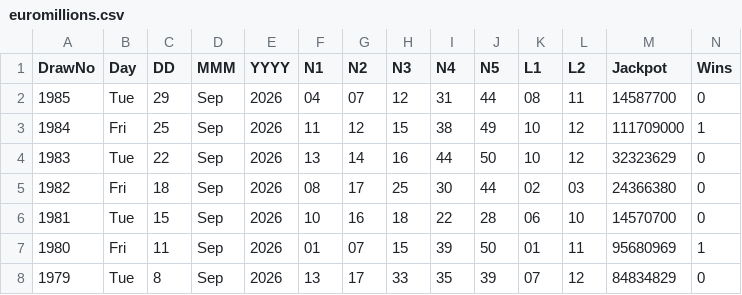
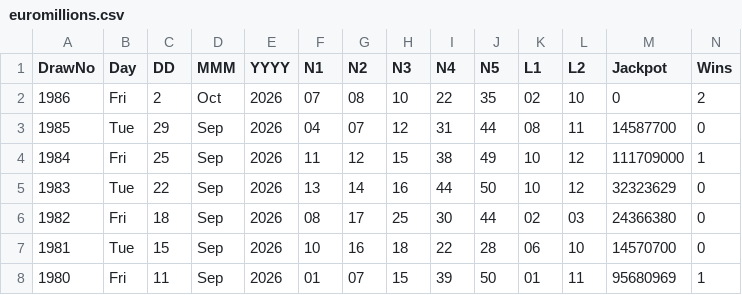
Before and after one commit to CostaCory/uk-lottery-dashboard, a CSV file: data/euromillions.csv, drawn as a sheet; only a part is shown; the shorter side is filled out with more unchanged rows.

Commit message:
Auto-update EuroMillions CSV

```diff
--- a/data/euromillions.csv
+++ b/data/euromillions.csv
@@ -1,2 +1,3 @@
 DrawNo,Day,DD,MMM,YYYY,N1,N2,N3,N4,N5,L1,L2,Jackpot,Wins
+1986,Fri,2,Oct,2026,07,08,10,22,35,02,10,0,2
 1985,Tue,29,Sep,2026,04,07,12,31,44,08,11,14587700,0
```
